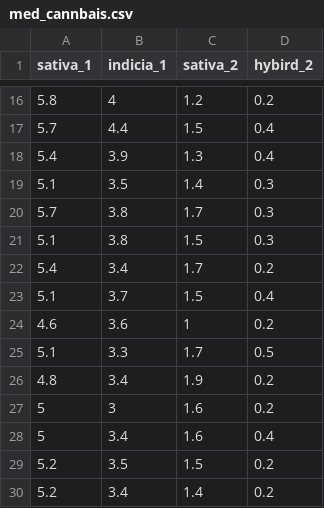
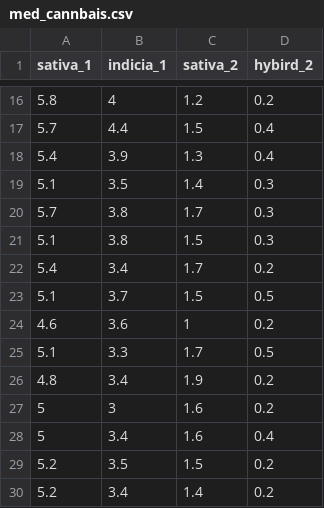
Before and after one commit to paulerlic/medical-marijuana-group, a CSV file: Medical_Marijuana data/med_cannbais.csv, drawn as a sheet; only a part is shown, gaps mark what is left out.

Commit message:
Update med_cannbais.csv

```diff
--- a/Medical_Marijuana data/med_cannbais.csv
+++ b/Medical_Marijuana data/med_cannbais.csv
@@ -22,3 +22,3 @@ sativa_1,indicia_1,sativa_2,hybird_2
 5.4,3.4,1.7,0.2
-5.1,3.7,1.5,0.4
+5.1,3.7,1.5,0.5
 4.6,3.6,1,0.2
```
